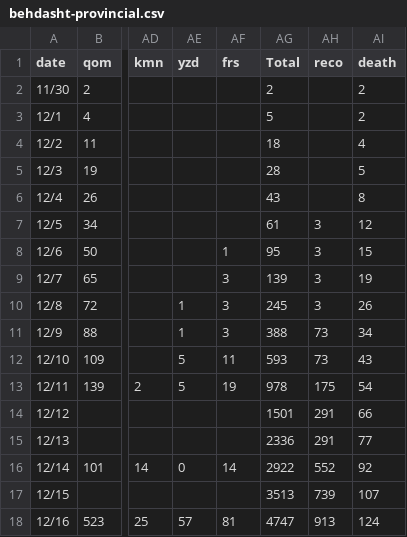
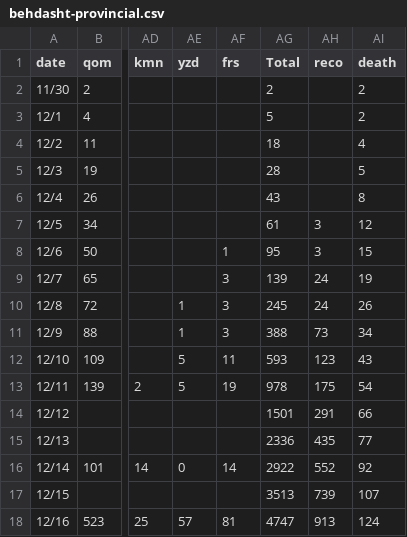
Before and after one commit to mapiran/covid-19, a CSV file: data/behdasht-provincial.csv, drawn as a sheet; only a part is shown, gaps mark what is left out; the diff names each change by its address in the sheet, - before the commit and + after, or states it on an @@ line.

Commit message:
corrected recovered data based on tabnak.ir, not confirmed w behdasht

```diff
--- a/data/behdasht-provincial.csv
+++ b/data/behdasht-provincial.csv
-AH9:AH10 (reco): 3
+AH9:AH10 (reco): 24
-AH12 (reco): 73
+AH12 (reco): 123
-AH15 (reco): 291
+AH15 (reco): 435
```
